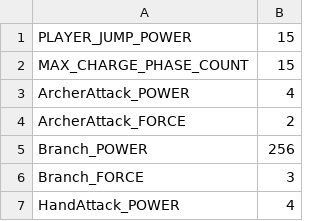
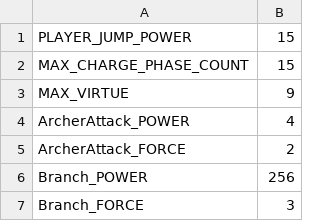
Before and after one commit to tcagame/Attraction2017, a CSV file: Solution/Resource/Ace/Property.csv, drawn as a sheet; only a part is shown; the shorter side is filled out with more unchanged rows; the diff names each change by its address in the sheet, - before the commit and + after, or states it on an @@ line.

```diff
--- a/Solution/Resource/Ace/Property.csv
+++ b/Solution/Resource/Ace/Property.csv
+row 3: MAX_VIRTUE | 9
```
Also changed, not shown: 2 other files.
